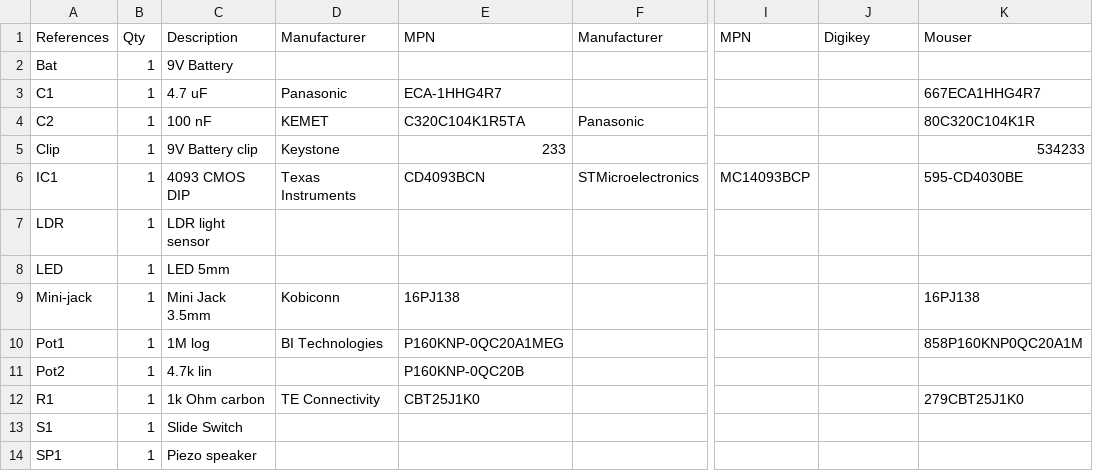
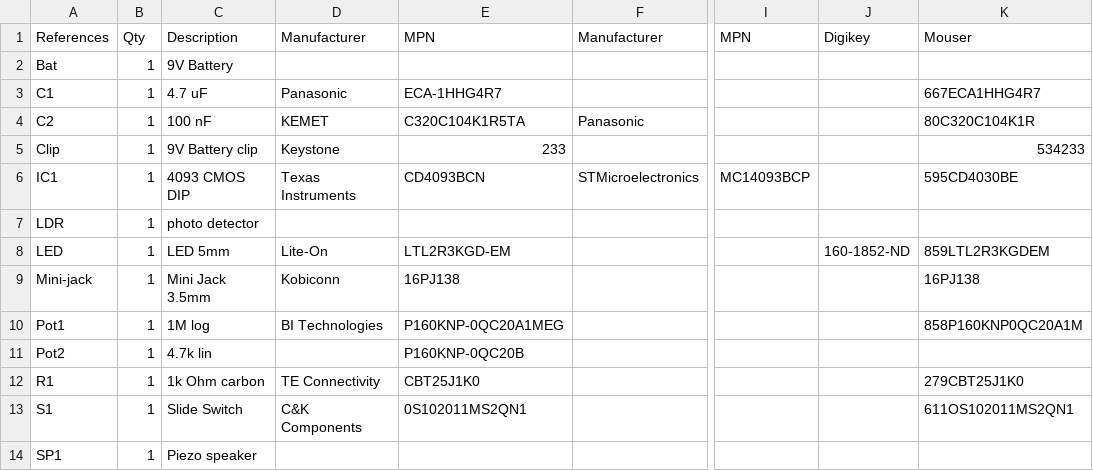
Before and after one commit to sgmk/microNoise_SZ-Ready, a TSV file: bom.tsv, drawn as a sheet; only a part is shown, gaps mark what is left out; the diff names each change by its address in the sheet, - before the commit and + after, or states it on an @@ line.

```diff
--- a/bom.tsv
+++ b/bom.tsv
-K6: 595-CD4030BE
+K6: 595CD4030BE
-C7: LDR light sensor
+C7: photo detector
-D8: (empty)
+D8: Lite-On
-E8: (empty)
+E8: LTL2R3KGD-EM
-J8: (empty)
+J8: 160-1852-ND
-K8: (empty)
+K8: 859LTL2R3KGDEM
-D13: (empty)
+D13: C&K Components
-E13: (empty)
+E13: 0S102011MS2QN1
-K13: (empty)
+K13: 611OS102011MS2QN1
```
Also changed, not shown: 4 other files.
